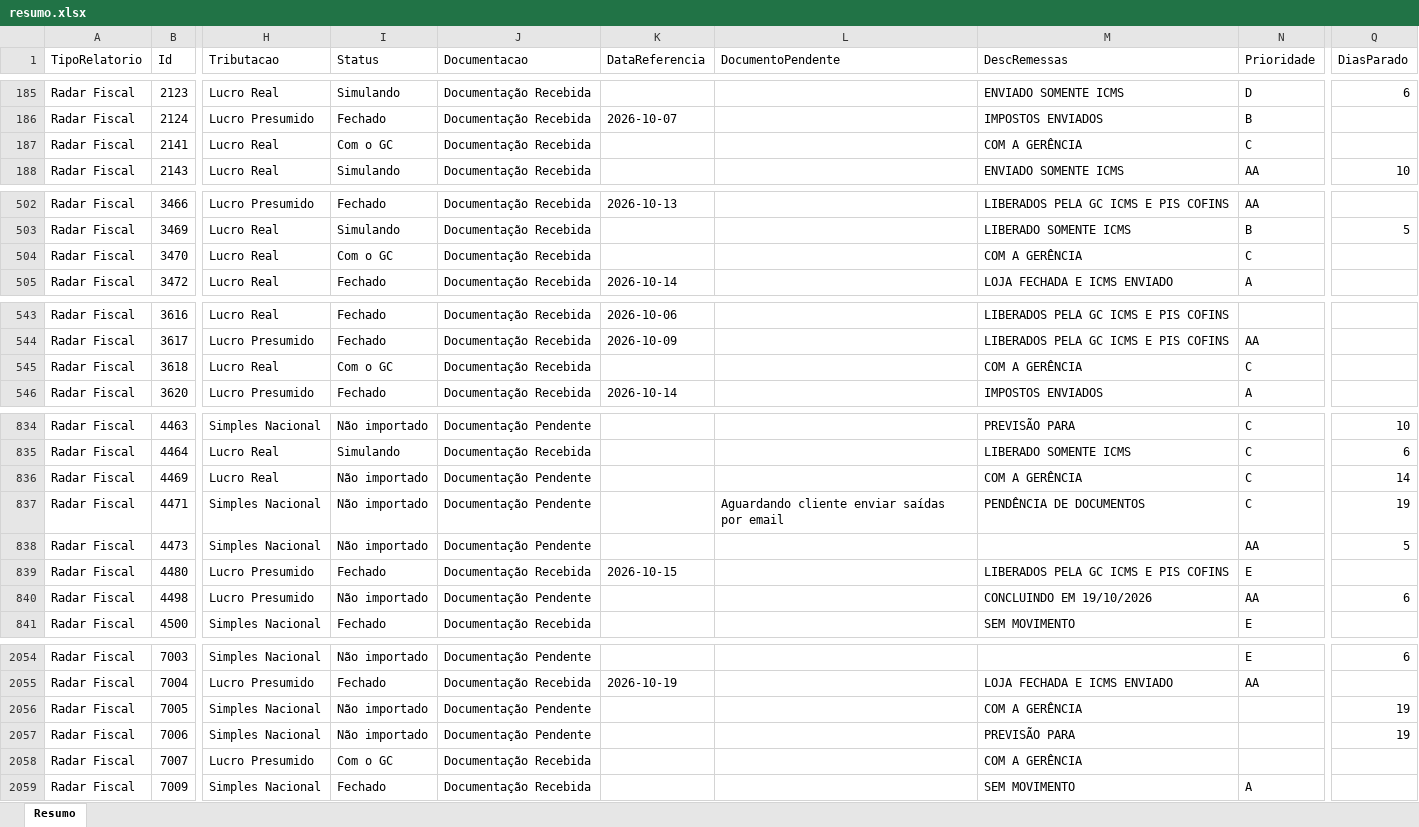
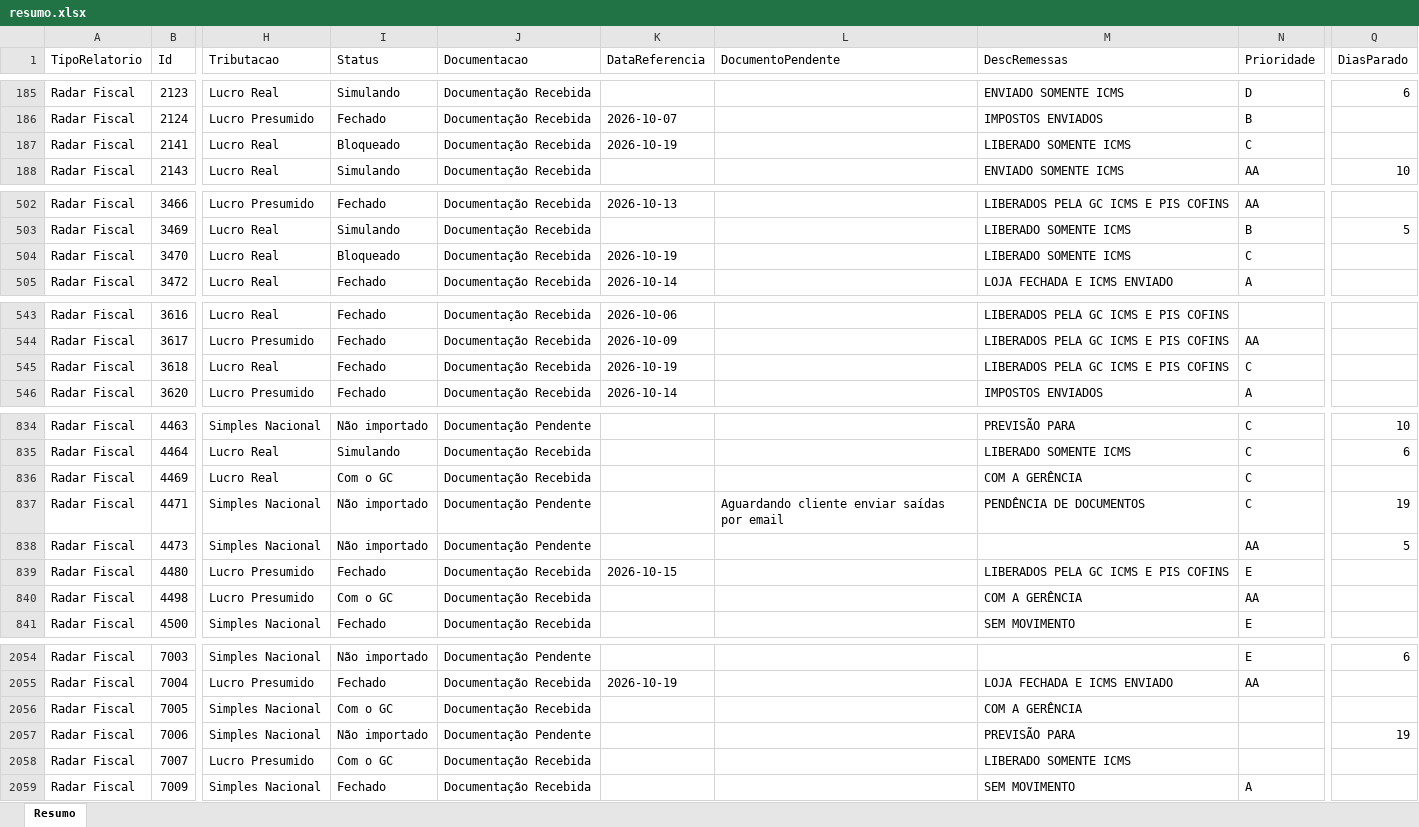
Before and after one commit to Controladoria-MG/Controle-de-Fechamentos, an Excel workbook: data/relatorio_fechamentos/resumo.xlsx, sheet Resumo, drawn as a sheet; only a part is shown, gaps mark what is left out; values as stored, in another font and other column widths than the file's, no borders; the diff covers the shown part only; the diff names each change by its address in the sheet, - before the commit and + after, or states it on an @@ line.

```diff
--- a/data/relatorio_fechamentos/resumo.xlsx (sheet Resumo)
+++ b/data/relatorio_fechamentos/resumo.xlsx (sheet Resumo)
-I187 (Status): Com o GC
+I187 (Status): Bloqueado
-K187 (DataReferencia): (empty)
+K187 (DataReferencia): 2026-10-19
-M187 (DescRemessas): COM A GERÊNCIA
+M187 (DescRemessas): LIBERADO SOMENTE ICMS
-I504 (Status): Com o GC
+I504 (Status): Bloqueado
-K504 (DataReferencia): (empty)
+K504 (DataReferencia): 2026-10-19
-M504 (DescRemessas): COM A GERÊNCIA
+M504 (DescRemessas): LIBERADO SOMENTE ICMS
-I545 (Status): Com o GC
+I545 (Status): Fechado
-K545 (DataReferencia): (empty)
+K545 (DataReferencia): 2026-10-19
-M545 (DescRemessas): COM A GERÊNCIA
+M545 (DescRemessas): LIBERADOS PELA GC ICMS E PIS COFINS
-I836 (Status): Não importado
+I836 (Status): Com o GC
-J836 (Documentacao): Documentação Pendente
+J836 (Documentacao): Documentação Recebida
-Q836 (DiasParado): 14
+Q836 (DiasParado): (empty)
-I840 (Status): Não importado
+I840 (Status): Com o GC
-J840 (Documentacao): Documentação Pendente
+J840 (Documentacao): Documentação Recebida
-M840 (DescRemessas): CONCLUINDO EM 19/10/2026
+M840 (DescRemessas): COM A GERÊNCIA
-Q840 (DiasParado): 6
+Q840 (DiasParado): (empty)
-I2056 (Status): Não importado
+I2056 (Status): Com o GC
-J2056 (Documentacao): Documentação Pendente
+J2056 (Documentacao): Documentação Recebida
-Q2056 (DiasParado): 19
+Q2056 (DiasParado): (empty)
-M2058 (DescRemessas): COM A GERÊNCIA
+M2058 (DescRemessas): LIBERADO SOMENTE ICMS
```
Also changed, not shown: 7 edited cells elsewhere in this sheet, 3 other files.
